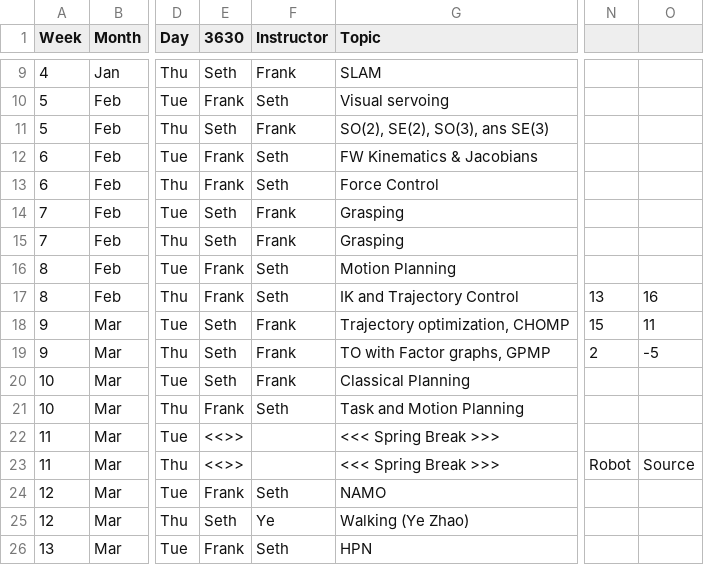
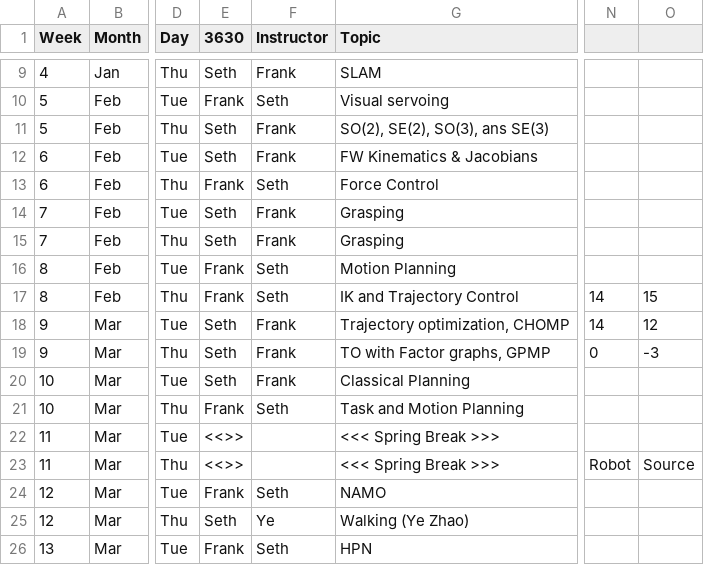
Before and after one commit to dellaert/20S-8803MM, a CSV file: _data/Schedule.csv, drawn as a sheet; only a part is shown, gaps mark what is left out; the diff names each change by its address in the sheet, - before the commit and + after, or states it on an @@ line.

Commit message:
Kinematics readings

```diff
--- a/_data/Schedule.csv
+++ b/_data/Schedule.csv
-E12 (3630): Frank
+E12 (3630): Seth
-F12 (Instructor): Seth
+F12 (Instructor): Frank
-N17: 13
+N17: 14
-O17: 16
+O17: 15
-N18: 15
+N18: 14
-O18: 11
+O18: 12
-N19: 2
+N19: 0
-O19: -5
+O19: -3
```
Also changed, not shown: 2 other files.
